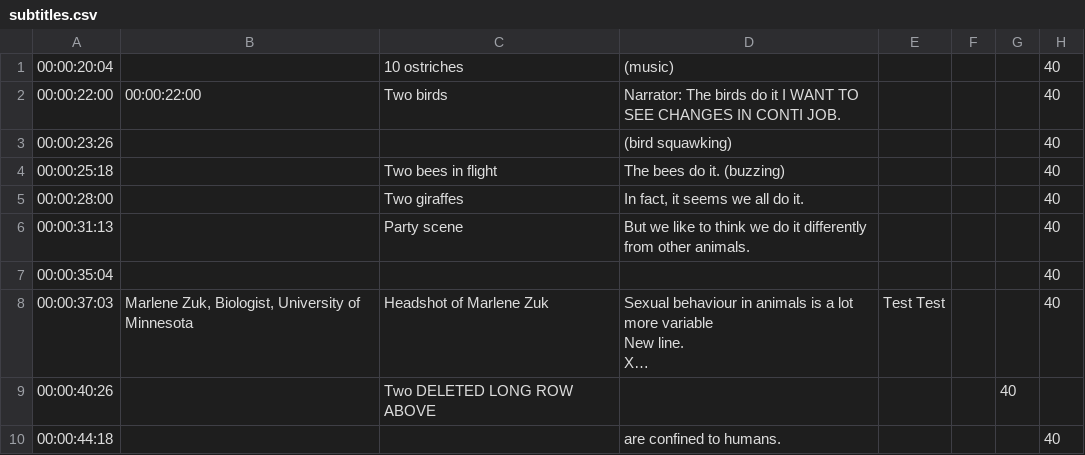
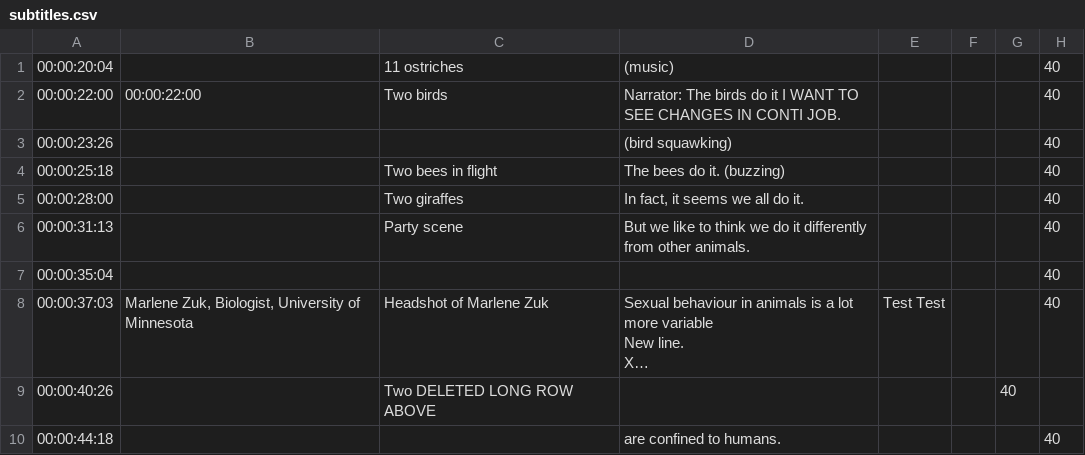
Before and after one commit to MemsourceTesting/QA, a CSV file: Folder/subtitles.csv, drawn as a sheet; long unchanged cells end in ….

Commit message:
Update subtitles.csv

```diff
--- a/Folder/subtitles.csv
+++ b/Folder/subtitles.csv
@@ -1,2 +1,2 @@
-00:00:20:04,,10 ostriches,(music),,,,40
+00:00:20:04,,11 ostriches,(music),,,,40
 00:00:22:00,00:00:22:00,Two birds,Narrator: The birds do it I WANT TO SEE CHANGES IN CONTI JOB.,,,,40
```
